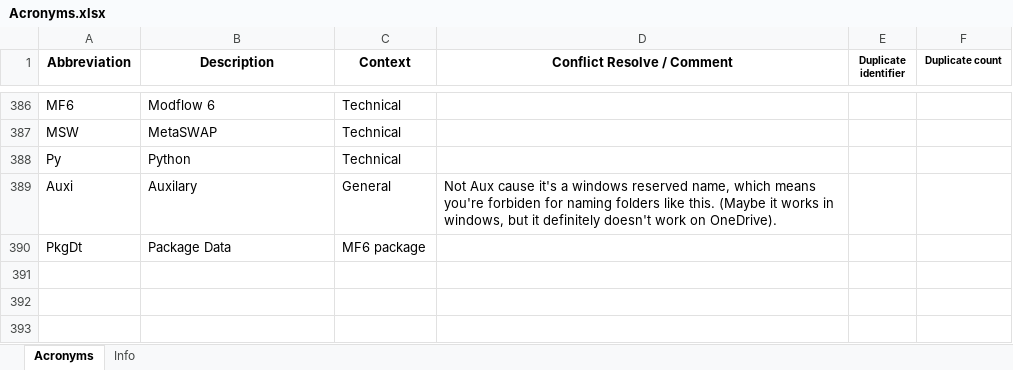
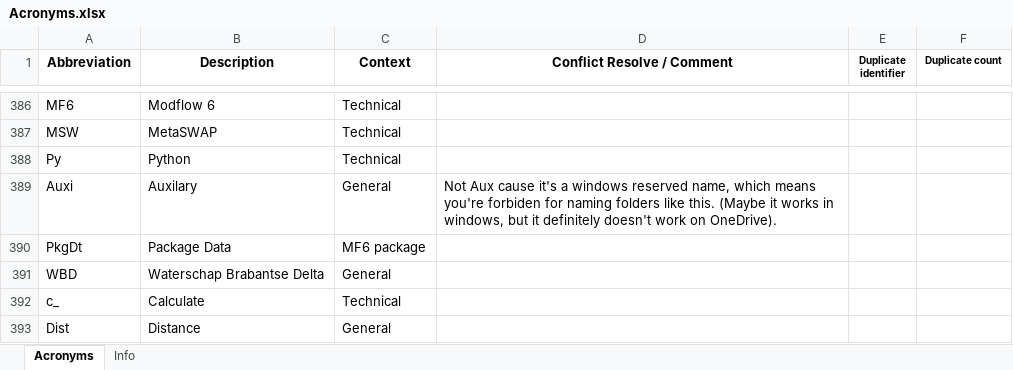
Before and after one commit to Ydrolog/WS_Mdl, an Excel workbook: Mng/Acronyms.xlsx, sheet Acronyms, drawn as a sheet; only a part is shown, gaps mark what is left out; values as stored, in another font and other column widths than the file's, no borders; conditional formats not drawn; the diff names each change by its address in the sheet, - before the commit and + after, or states it on an @@ line.

```diff
--- a/Mng/Acronyms.xlsx (sheet Acronyms)
+++ b/Mng/Acronyms.xlsx (sheet Acronyms)
+row 391: WBD | Waterschap Brabantse Delta | General
+row 392: c_ | Calculate | Technical
+row 393: Dist | Distance | General
```
Also changed, not shown: 3 other files.
